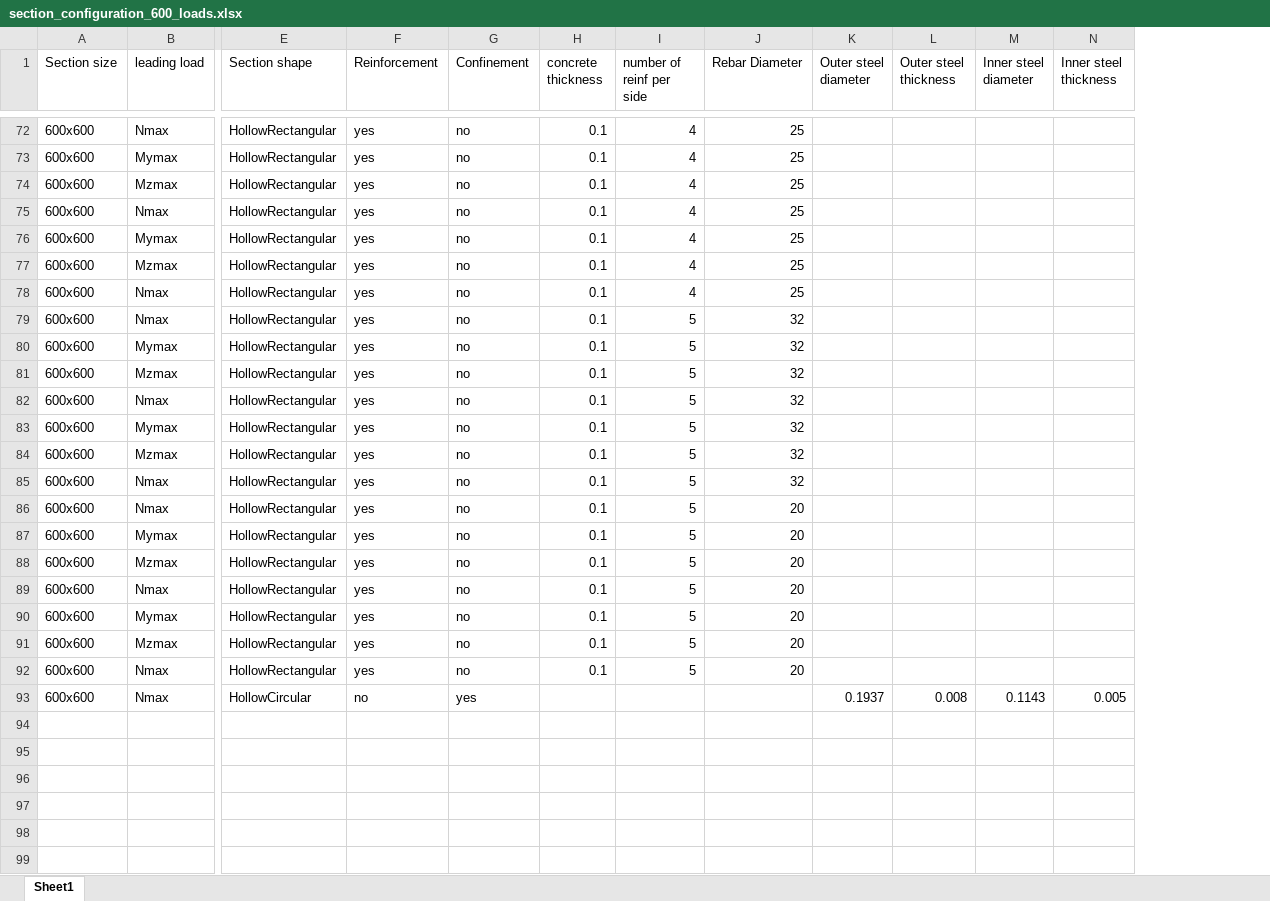
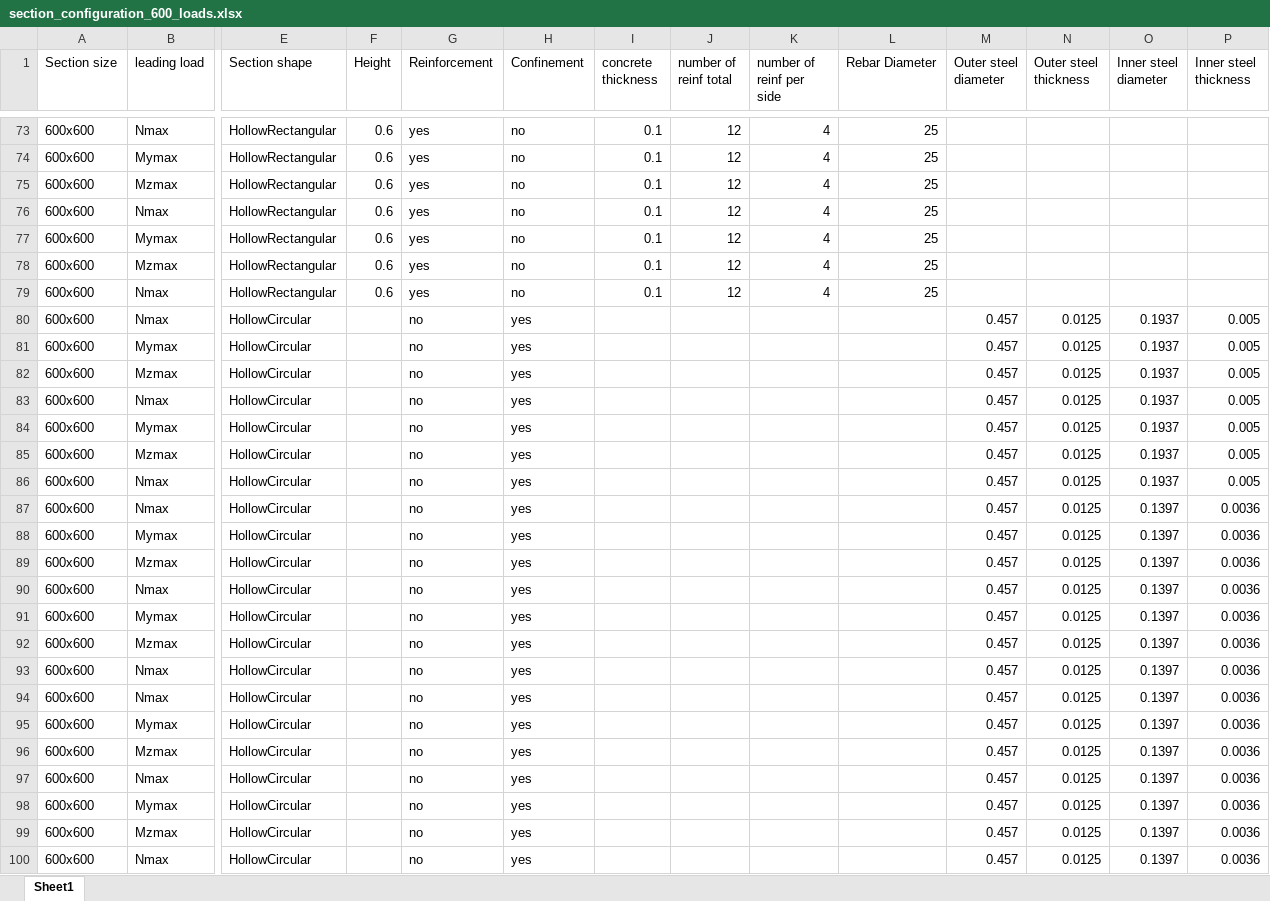
Before and after one commit to AntigoniChatzidaki/Thesis-Section-Analysis, an Excel workbook: section_configuration_600_loads.xlsx, sheet Sheet1, drawn as a sheet; only a part is shown, gaps mark what is left out; values as stored, in another font and other column widths than the file's, no borders; addresses are those after the commit; rows hold the shown columns only; the diff covers the shown part only; the diff names each change by its address in the sheet, - before the commit and + after, or states it on an @@ line.

```diff
--- a/section_configuration_600_loads.xlsx (sheet Sheet1)
+++ b/section_configuration_600_loads.xlsx (sheet Sheet1)
+column F (Height), rows 73-79: all 0.6
+column J (number of reinf total), rows 73-79: all 12
-E80:E93 (Section shape): HollowRectangular
+E80:E93 (Section shape): HollowCircular
-G80:G93 (Reinforcement): yes
+G80:G93 (Reinforcement): no
-H80:H93 (Confinement): no
+H80:H93 (Confinement): yes
-I80:I93 (concrete thickness): 0.1
+I80:I93 (concrete thickness): (empty)
-K80:K93 (number of reinf per side): 5
+K80:K93 (number of reinf per side): (empty)
-L80:L86 (Rebar Diameter): 32
+L80:L86 (Rebar Diameter): (empty)
-M80:M93 (Outer steel diameter): (empty)
+M80:M93 (Outer steel diameter): 0.457
-N80:N93 (Outer steel thickness): (empty)
+N80:N93 (Outer steel thickness): 0.0125
-O80:O86 (Inner steel diameter): (empty)
+O80:O86 (Inner steel diameter): 0.1937
-P80:P86 (Inner steel thickness): (empty)
+P80:P86 (Inner steel thickness): 0.005
-L87:L93 (Rebar Diameter): 20
+L87:L93 (Rebar Diameter): (empty)
-O87:O93 (Inner steel diameter): (empty)
+O87:O93 (Inner steel diameter): 0.1397
-P87:P93 (Inner steel thickness): (empty)
+P87:P93 (Inner steel thickness): 0.0036
-M94 (Outer steel diameter): 0.1937
+M94 (Outer steel diameter): 0.457
-N94 (Outer steel thickness): 0.008
+N94 (Outer steel thickness): 0.0125
-O94 (Inner steel diameter): 0.1143
+O94 (Inner steel diameter): 0.1397
-P94 (Inner steel thickness): 0.005
+P94 (Inner steel thickness): 0.0036
+row 95: 600x600 | Mymax | HollowCircular |  | no | yes |  |  |  |  | 0.457 | 0.0125 | 0.1397 | 0.0036
+row 96: 600x600 | Mzmax | HollowCircular |  | no | yes |  |  |  |  | 0.457 | 0.0125 | 0.1397 | 0.0036
+row 97: 600x600 | Nmax | HollowCircular |  | no | yes |  |  |  |  | 0.457 | 0.0125 | 0.1397 | 0.0036
+row 98: 600x600 | Mymax | HollowCircular |  | no | yes |  |  |  |  | 0.457 | 0.0125 | 0.1397 | 0.0036
+row 99: 600x600 | Mzmax | HollowCircular |  | no | yes |  |  |  |  | 0.457 | 0.0125 | 0.1397 | 0.0036
+row 100: 600x600 | Nmax | HollowCircular |  | no | yes |  |  |  |  | 0.457 | 0.0125 | 0.1397 | 0.0036
```
Also changed, not shown: 15 added rows, 14 removed rows and 15 edited cells elsewhere in this sheet, formulas that keep their value, section_configuration.xlsx, section_configuration_600_circular.xlsx, 7 other files.
